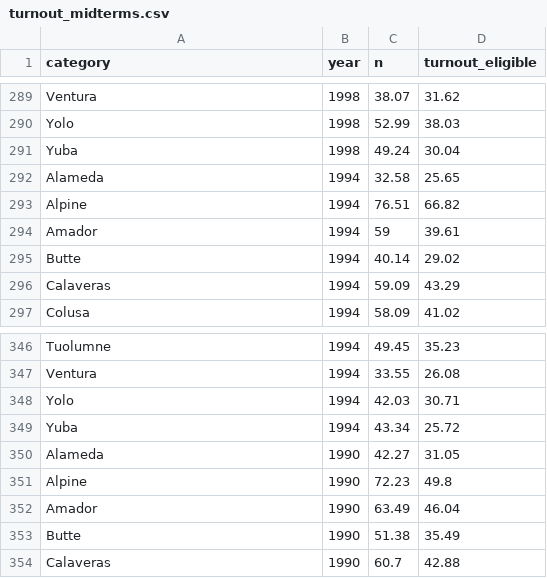
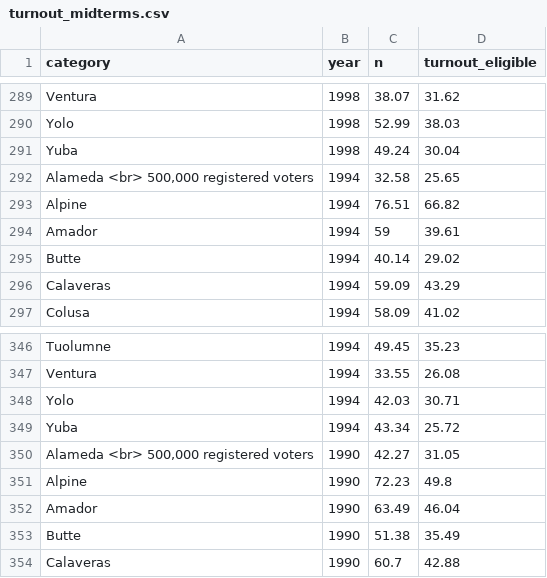
Before and after one commit to SCPR/static-projects, a CSV file: charts/midterm-turnout/templates/data/turnout_midterms.csv, drawn as a sheet; only a part is shown, gaps mark what is left out; the diff covers the shown part only.

```diff
--- a/charts/midterm-turnout/templates/data/turnout_midterms.csv
+++ b/charts/midterm-turnout/templates/data/turnout_midterms.csv
@@ -291,3 +291,3 @@ Yolo,1998,52.99,38.03
 Yuba,1998,49.24,30.04
-Alameda,1994,32.58,25.65
+"Alameda <br> 500,000 registered voters",1994,32.58,25.65
 Alpine,1994,76.51,66.82
@@ -349,3 +349,3 @@ Yolo,1994,42.03,30.71
 Yuba,1994,43.34,25.72
-Alameda,1990,42.27,31.05
+"Alameda <br> 500,000 registered voters",1990,42.27,31.05
 Alpine,1990,72.23,49.8
```
Also changed, not shown: 5 edited cells elsewhere in this file, 5 other files.
